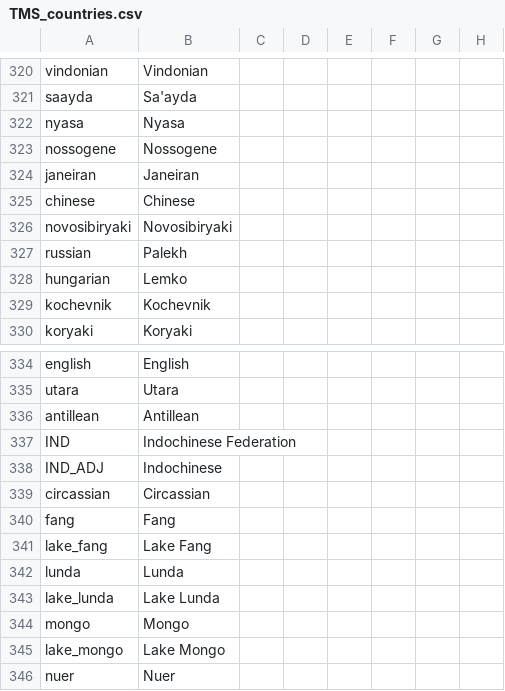
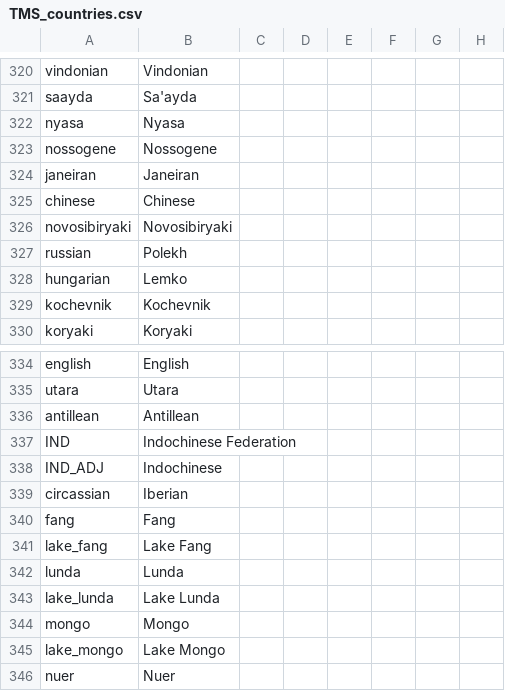
Before and after one commit to Proxysseia/The-many-Seas, a CSV file: localisation/TMS_countries.csv, drawn as a sheet; only a part is shown, gaps mark what is left out; the diff names each change by its address in the sheet, - before the commit and + after, or states it on an @@ line.

```diff
--- a/localisation/TMS_countries.csv
+++ b/localisation/TMS_countries.csv
-B327: Palekh
+B327: Polekh
-B339: Circassian
+B339: Iberian
```
Also changed, not shown: 4 other files.
